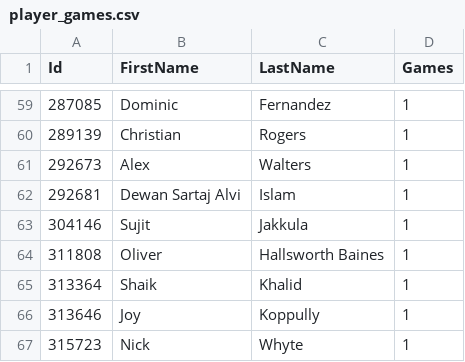
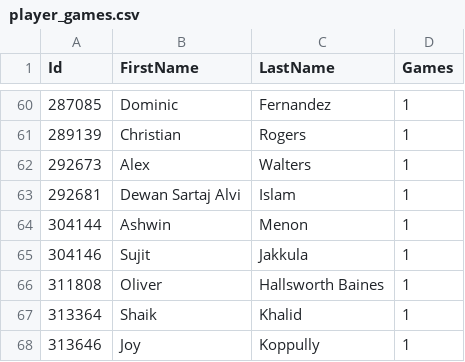
Before and after one commit to jimmyday12/nutty-cuckoo-super-kings, a CSV file: data/player_games.csv, drawn as a sheet; only a part is shown, gaps mark what is left out; the shorter side is filled out with more unchanged rows; the diff covers the shown part only; the diff names each change by its address in the sheet, - before the commit and + after, or states it on an @@ line.

```diff
--- a/data/player_games.csv
+++ b/data/player_games.csv
+row 64: 304144 | Ashwin | Menon | 1
```
Also changed, not shown: 6 added rows, 5 removed rows and 1 edited cell elsewhere in this file, data/batting.csv, data/bowling.csv, 13 other files.
